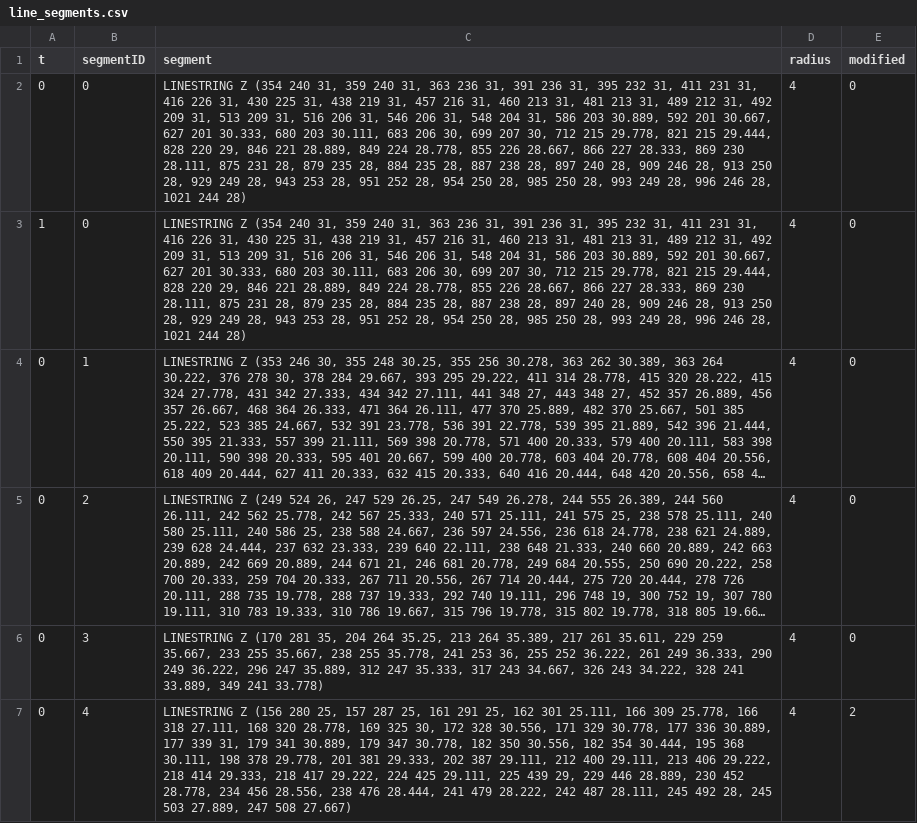
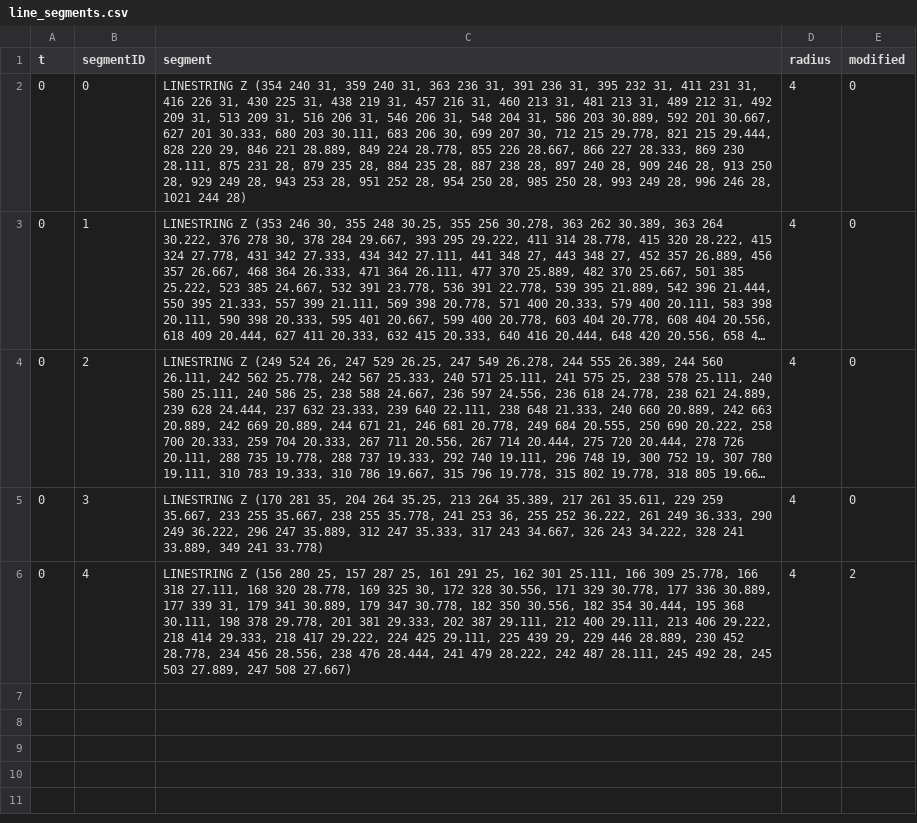
Before and after one commit to mapmanager/MapManagerCore, a CSV file: data/rr30a_s0u/line_segments.csv, drawn as a sheet; long unchanged cells end in …; the diff names each change by its address in the sheet, - before the commit and + after, or states it on an @@ line.

```diff
--- a/data/rr30a_s0u/line_segments.csv
+++ b/data/rr30a_s0u/line_segments.csv
-row 3: 1 | 0 | LINESTRING Z (354 240 31, 359 240 31, 363 236 31, 391 236 31, 395 232 31, 411 231 31, 416 226 31, 430 225 31, 438 219 31, 457 216 31, 460 213 31, 481 213 31, 489 212 31, 492 209 31, 513 209 31, 516 206 31, 546 206 31, 548 204 31, 586 203 30.889, 592 201 30.667, 627 201 30.333, 680 203 30.111, 683 206 30, 699 207 30, 712 215 29.778, 821 215 29.444, 828 220 29, 846 221 28.889, 849 224 28.778, 855 226 28.667, 866 227 28.333, 869 230 28.111, 875 231 28, 879 235 28, 884 235 28, 887 238 28, 897 240 28, 909 246 28, 913 250 28, 929 249 28, 943 253 28, 951 252 28, 954 250 28, 985 250 28, 993 249 28, 996 246 28, 1021 244 28) | 4 | 0
```
Also changed, not shown: 20 other files.
